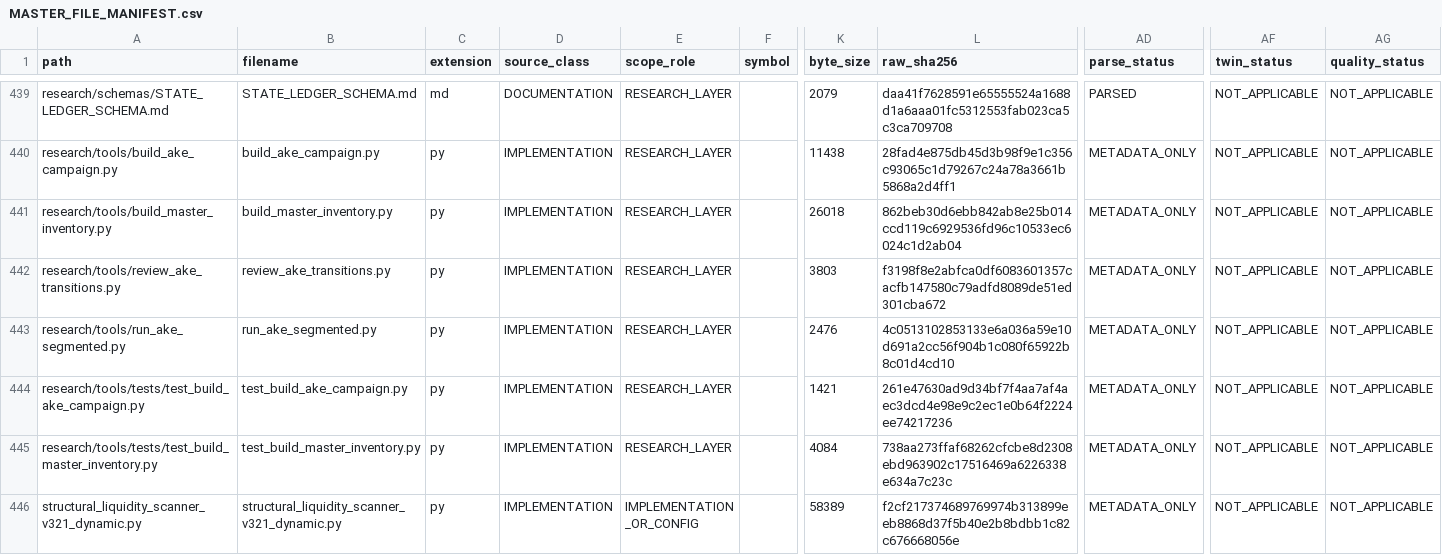
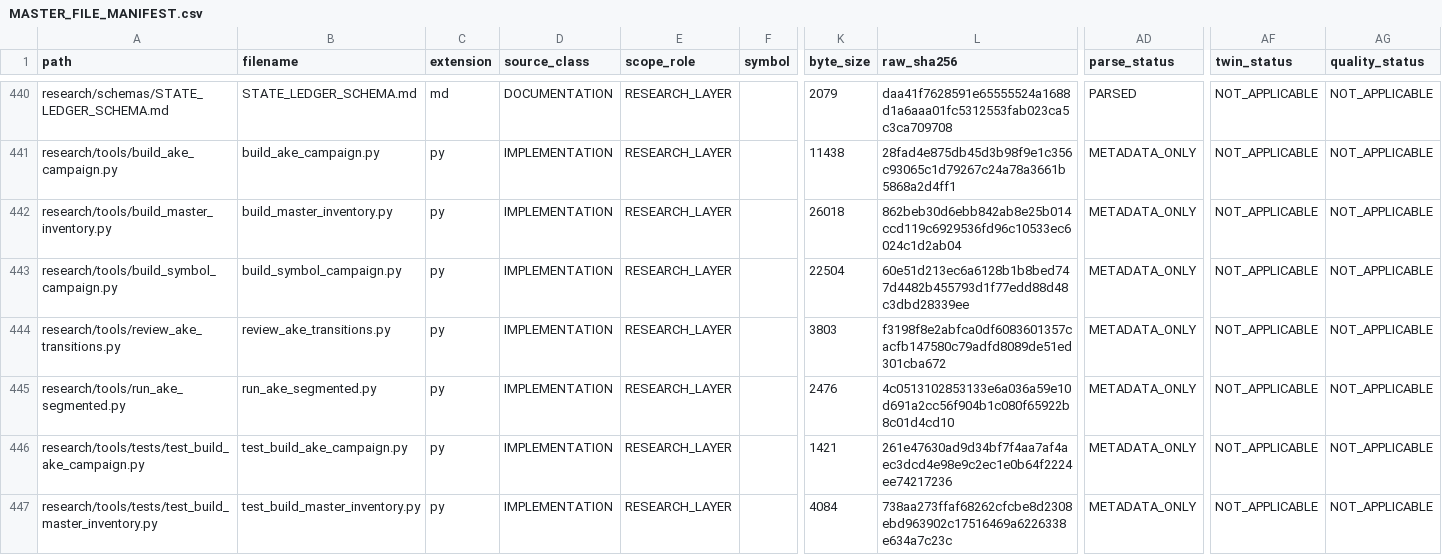
Before and after one commit to alaa35612-hub/Can, a CSV file: research/inventory/generated/MASTER_FILE_MANIFEST.csv, drawn as a sheet; only a part is shown, gaps mark what is left out; the shorter side is filled out with more unchanged rows; rows hold the shown columns only; the diff covers the shown part only; the diff names each change by its address in the sheet, - before the commit and + after, or states it on an @@ line.

```diff
--- a/research/inventory/generated/MASTER_FILE_MANIFEST.csv
+++ b/research/inventory/generated/MASTER_FILE_MANIFEST.csv
+row 443: research/tools/build_symbol_campaign.py | build_symbol_campaign.py | py | IMPLEMENTATION | RESEARCH_LAYER |  | 22504 | 60e51d213ec6a6128b1b8bed747d4482b455793d1f77edd88d48c3dbd28339ee | METADATA_ONLY | NOT_APPLICABLE | NOT_APPLICABLE
```
Also changed, not shown: 2 added rows elsewhere in this file, 2 other files.
